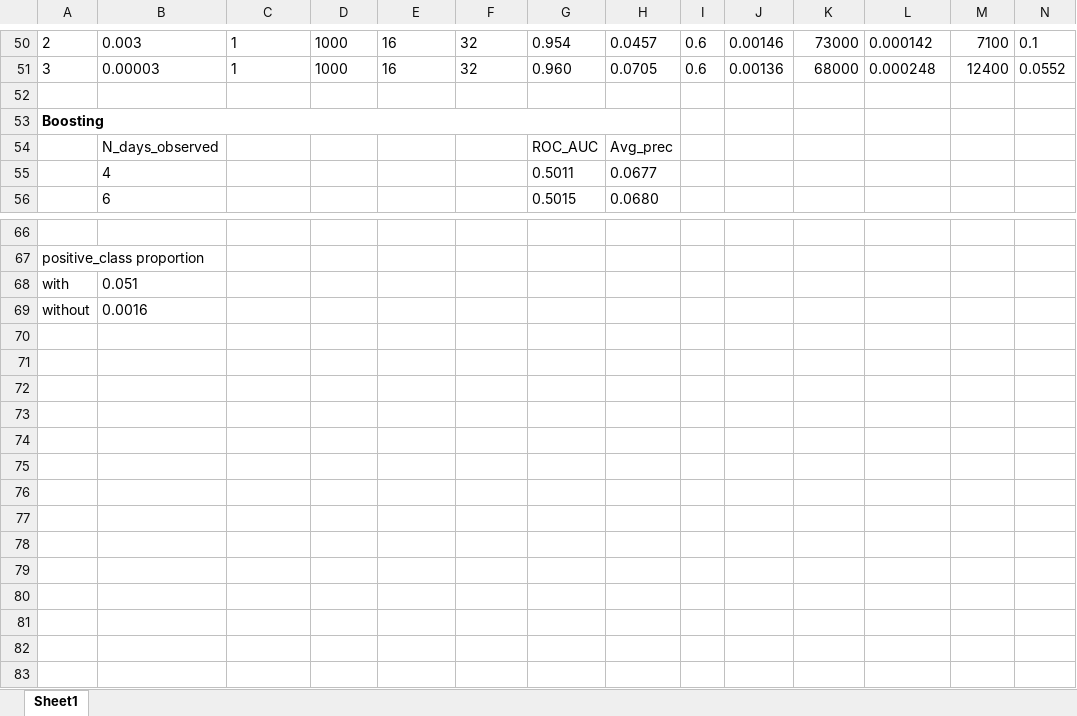
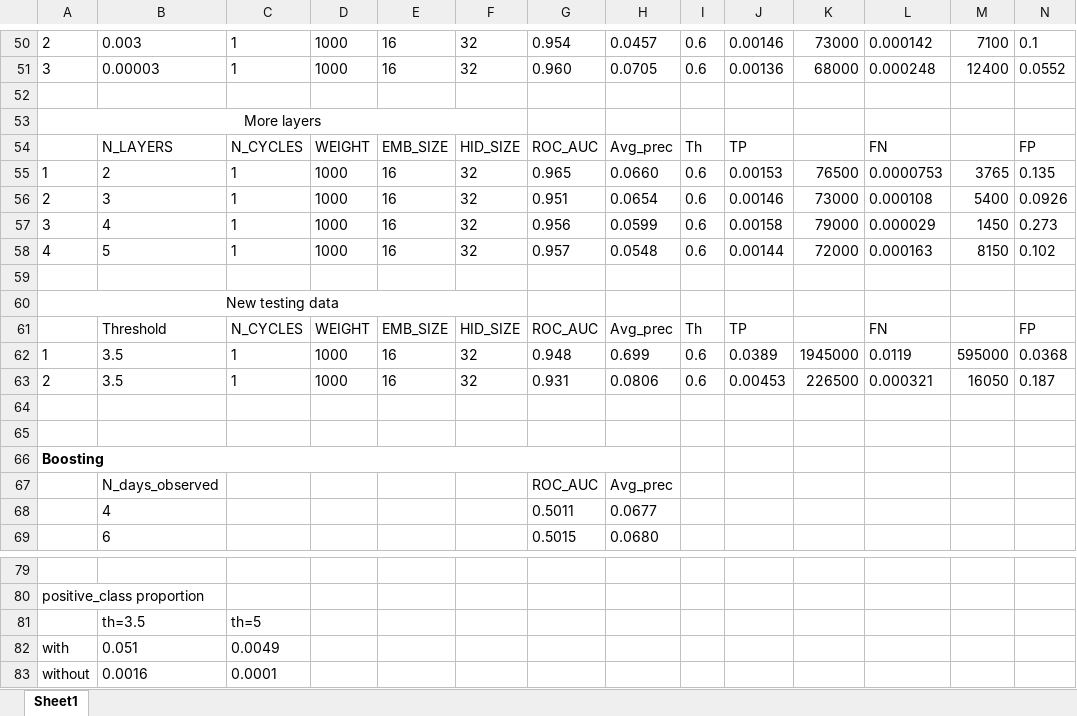
Before and after one commit to romakail/IITP_earthquakes, an Excel workbook: LSTM_all_experiments.xlsx, sheet Sheet1, drawn as a sheet; only a part is shown, gaps mark what is left out; values as stored, in another font and other column widths than the file's, no borders; addresses are those after the commit; rows hold the shown columns only; the diff names each change by its address in the sheet, - before the commit and + after, or states it on an @@ line.

Commit message:
Experiments with number of convolutions in hid2res layers
- Some experiments with new metric
- Added all results to the table

```diff
--- a/LSTM_all_experiments.xlsx (sheet Sheet1)
+++ b/LSTM_all_experiments.xlsx (sheet Sheet1)
+row 53: More layers
+row 54:  | N_LAYERS | N_CYCLES | WEIGHT | EMB_SIZE | HID_SIZE | ROC_AUC | Avg_prec | Th | TP |  | FN |  | FP
+row 55: 1 | 2 | 1 | 1000 | 16 | 32 | 0.965 | 0.0660 | 0.6 | 0.00153 | 76500 | 0.0000753 | 3765 | 0.135
+row 56: 2 | 3 | 1 | 1000 | 16 | 32 | 0.951 | 0.0654 | 0.6 | 0.00146 | 73000 | 0.000108 | 5400 | 0.0926
+row 57: 3 | 4 | 1 | 1000 | 16 | 32 | 0.956 | 0.0599 | 0.6 | 0.00158 | 79000 | 0.000029 | 1450 | 0.273
+row 58: 4 | 5 | 1 | 1000 | 16 | 32 | 0.957 | 0.0548 | 0.6 | 0.00144 | 72000 | 0.000163 | 8150 | 0.102
+row 59: (empty)
+row 60: New testing data
+row 61:  | Threshold | N_CYCLES | WEIGHT | EMB_SIZE | HID_SIZE | ROC_AUC | Avg_prec | Th | TP |  | FN |  | FP
+row 62: 1 | 3.5 | 1 | 1000 | 16 | 32 | 0.948 | 0.699 | 0.6 | 0.0389 | 1945000 | 0.0119 | 595000 | 0.0368
+row 63: 2 | 3.5 | 1 | 1000 | 16 | 32 | 0.931 | 0.0806 | 0.6 | 0.00453 | 226500 | 0.000321 | 16050 | 0.187
+row 64: (empty)
+row 65: (empty)
+row 81:  | th=3.5 | th=5
-C82: (empty)
+C82: 0.0049
-C83: (empty)
+C83: 0.0001
```
Also changed, not shown: 43 other files.
